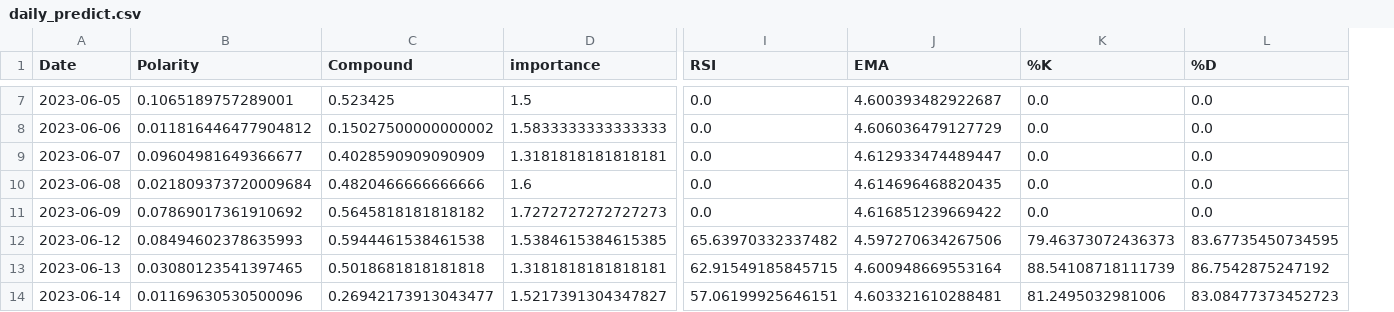
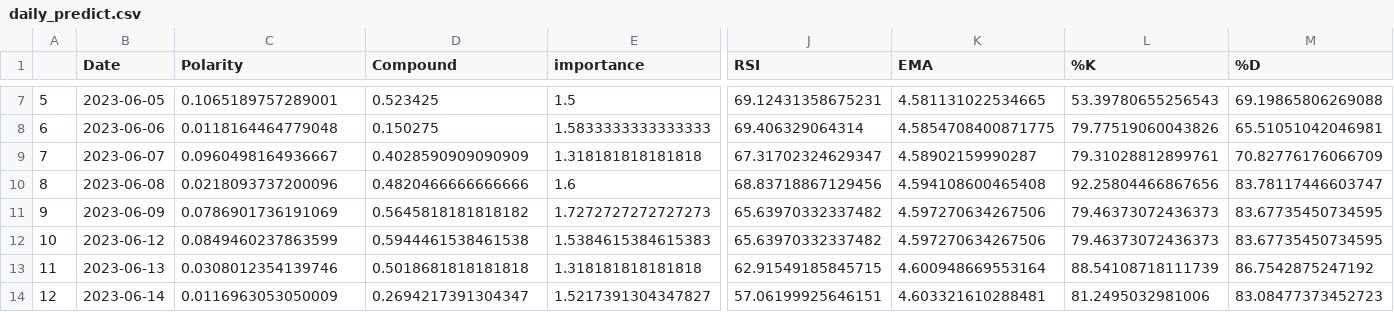
Before and after one commit to NursaraAin/ForexTrend_NewsSentiment, a CSV file: daily_predict.csv, drawn as a sheet; only a part is shown, gaps mark what is left out; addresses are those after the commit; the diff covers the shown part only; the diff names each change by its address in the sheet, - before the commit and + after, or states it on an @@ line.

```diff
--- a/daily_predict.csv
+++ b/daily_predict.csv
+column A, rows 7-14: 5 | 6 | 7 | 8 | 9 | 10 | 11 | 12
-J7 (RSI): 0.0
+J7 (RSI): 69.12431358675231
-K7 (EMA): 4.600393482922687
+K7 (EMA): 4.581131022534665
-L7 (%K): 0.0
+L7 (%K): 53.39780655256543
-M7 (%D): 0.0
+M7 (%D): 69.19865806269088
-C8 (Polarity): 0.011816446477904812
+C8 (Polarity): 0.0118164464779048
-D8 (Compound): 0.15027500000000002
+D8 (Compound): 0.150275
-J8 (RSI): 0.0
+J8 (RSI): 69.406329064314
-K8 (EMA): 4.606036479127729
+K8 (EMA): 4.5854708400871775
-L8 (%K): 0.0
+L8 (%K): 79.77519060043826
-M8 (%D): 0.0
+M8 (%D): 65.51051042046981
-C9 (Polarity): 0.09604981649366677
+C9 (Polarity): 0.0960498164936667
-E9 (importance): 1.3181818181818181
+E9 (importance): 1.318181818181818
-J9 (RSI): 0.0
+J9 (RSI): 67.31702324629347
-K9 (EMA): 4.612933474489447
+K9 (EMA): 4.58902159990287
-L9 (%K): 0.0
+L9 (%K): 79.31028812899761
-M9 (%D): 0.0
+M9 (%D): 70.82776176066709
-C10 (Polarity): 0.021809373720009684
+C10 (Polarity): 0.0218093737200096
-J10 (RSI): 0.0
+J10 (RSI): 68.83718867129456
-K10 (EMA): 4.614696468820435
+K10 (EMA): 4.594108600465408
-L10 (%K): 0.0
+L10 (%K): 92.25804466867656
-M10 (%D): 0.0
+M10 (%D): 83.78117446603747
-C11 (Polarity): 0.07869017361910692
+C11 (Polarity): 0.0786901736191069
-J11 (RSI): 0.0
+J11 (RSI): 65.63970332337482
-K11 (EMA): 4.616851239669422
+K11 (EMA): 4.597270634267506
-L11 (%K): 0.0
+L11 (%K): 79.46373072436373
-M11 (%D): 0.0
+M11 (%D): 83.67735450734595
-C12 (Polarity): 0.08494602378635993
+C12 (Polarity): 0.0849460237863599
-E12 (importance): 1.5384615384615385
+E12 (importance): 1.5384615384615383
-C13 (Polarity): 0.03080123541397465
+C13 (Polarity): 0.0308012354139746
-E13 (importance): 1.3181818181818181
+E13 (importance): 1.318181818181818
-C14 (Polarity): 0.01169630530500096
+C14 (Polarity): 0.0116963053050009
-D14 (Compound): 0.26942173913043477
+D14 (Compound): 0.2694217391304347
```
Also changed, not shown: 5 added rows and 33 edited cells elsewhere in this file, saved.csv, 3 other files.
